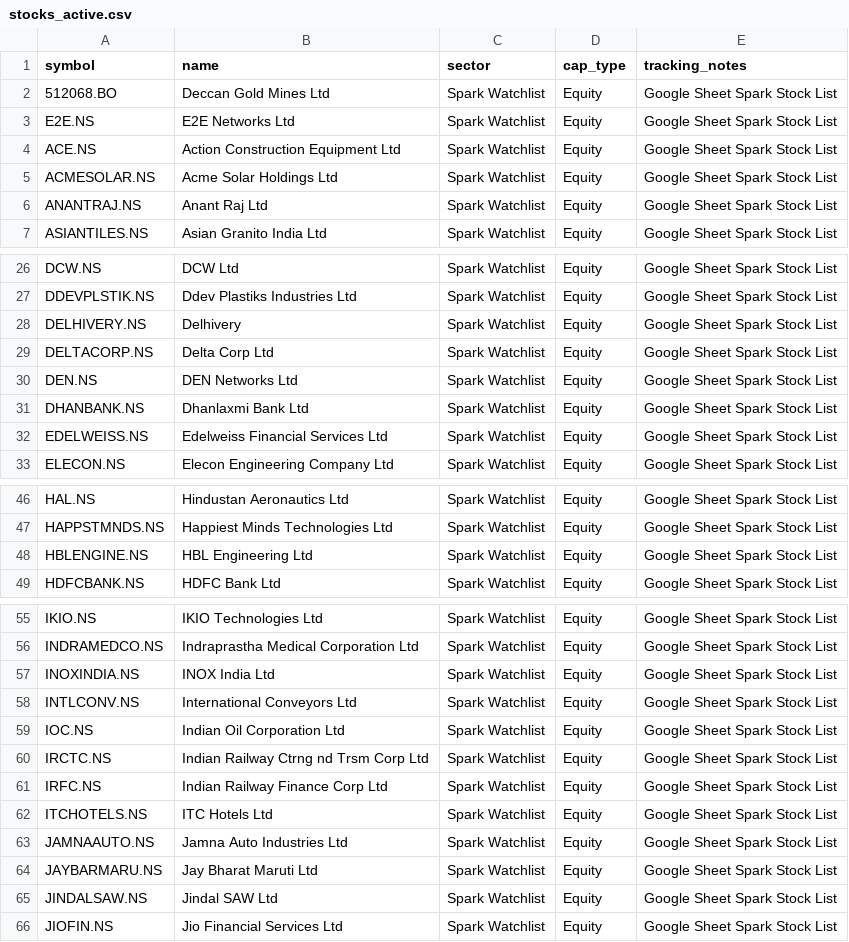
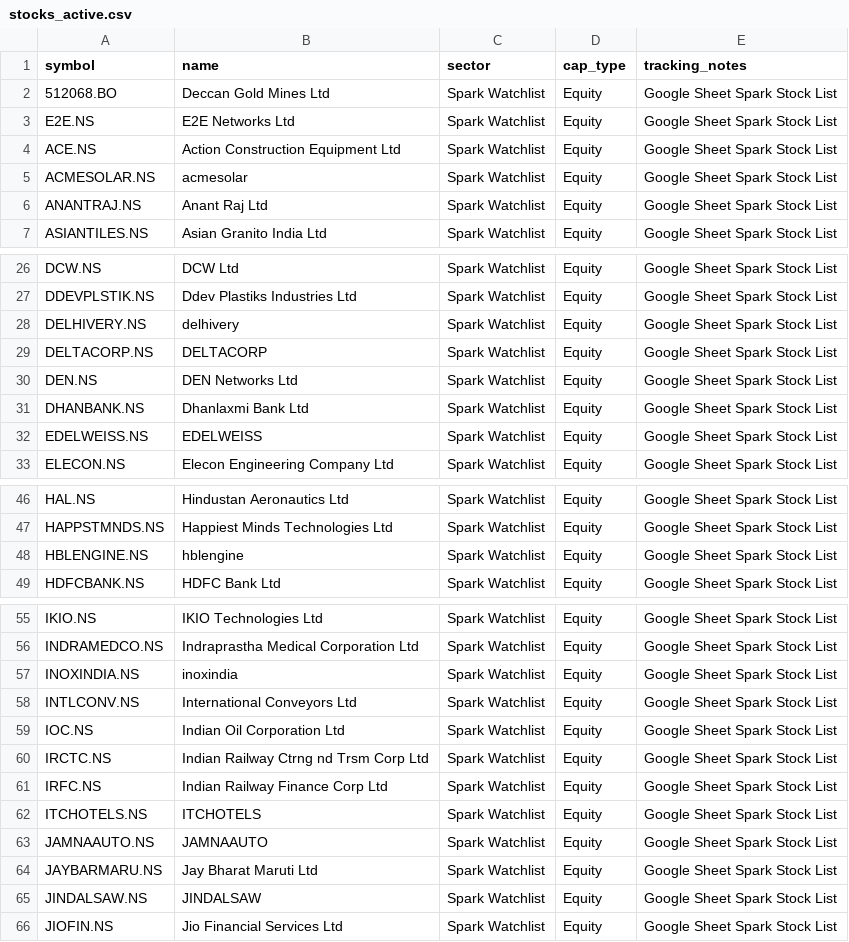
Before and after one commit to digant2207/My-Stocks, a CSV file: stocks_active.csv, drawn as a sheet; only a part is shown, gaps mark what is left out; the diff covers the shown part only.

```diff
--- a/stocks_active.csv
+++ b/stocks_active.csv
@@ -4,3 +4,3 @@ E2E.NS,E2E Networks Ltd,Spark Watchlist,Equity,Google Sheet Spark Stock List
 ACE.NS,Action Construction Equipment Ltd,Spark Watchlist,Equity,Google Sheet Spark Stock List
-ACMESOLAR.NS,Acme Solar Holdings Ltd,Spark Watchlist,Equity,Google Sheet Spark Stock List
+ACMESOLAR.NS,acmesolar,Spark Watchlist,Equity,Google Sheet Spark Stock List
 ANANTRAJ.NS,Anant Raj Ltd,Spark Watchlist,Equity,Google Sheet Spark Stock List
@@ -27,7 +27,7 @@ DCW.NS,DCW Ltd,Spark Watchlist,Equity,Google Sheet Spark Stock List
 DDEVPLSTIK.NS,Ddev Plastiks Industries Ltd,Spark Watchlist,Equity,Google Sheet Spark Stock List
-DELHIVERY.NS,Delhivery,Spark Watchlist,Equity,Google Sheet Spark Stock List
-DELTACORP.NS,Delta Corp Ltd,Spark Watchlist,Equity,Google Sheet Spark Stock List
+DELHIVERY.NS,delhivery,Spark Watchlist,Equity,Google Sheet Spark Stock List
+DELTACORP.NS,DELTACORP,Spark Watchlist,Equity,Google Sheet Spark Stock List
 DEN.NS,DEN Networks Ltd,Spark Watchlist,Equity,Google Sheet Spark Stock List
 DHANBANK.NS,Dhanlaxmi Bank Ltd,Spark Watchlist,Equity,Google Sheet Spark Stock List
-EDELWEISS.NS,Edelweiss Financial Services Ltd,Spark Watchlist,Equity,Google Sheet Spark Stock List
+EDELWEISS.NS,EDELWEISS,Spark Watchlist,Equity,Google Sheet Spark Stock List
 ELECON.NS,Elecon Engineering Company Ltd,Spark Watchlist,Equity,Google Sheet Spark Stock List
@@ -47,3 +47,3 @@ HAL.NS,Hindustan Aeronautics Ltd,Spark Watchlist,Equity,Google Sheet Spark Stock
 HAPPSTMNDS.NS,Happiest Minds Technologies Ltd,Spark Watchlist,Equity,Google Sheet Spark Stock List
-HBLENGINE.NS,HBL Engineering Ltd,Spark Watchlist,Equity,Google Sheet Spark Stock List
+HBLENGINE.NS,hblengine,Spark Watchlist,Equity,Google Sheet Spark Stock List
 HDFCBANK.NS,HDFC Bank Ltd,Spark Watchlist,Equity,Google Sheet Spark Stock List
@@ -56,3 +56,3 @@ IKIO.NS,IKIO Technologies Ltd,Spark Watchlist,Equity,Google Sheet Spark Stock Li
 INDRAMEDCO.NS,Indraprastha Medical Corporation Ltd,Spark Watchlist,Equity,Google Sheet Spark Stock List
-INOXINDIA.NS,INOX India Ltd,Spark Watchlist,Equity,Google Sheet Spark Stock List
+INOXINDIA.NS,inoxindia,Spark Watchlist,Equity,Google Sheet Spark Stock List
 INTLCONV.NS,International Conveyors Ltd,Spark Watchlist,Equity,Google Sheet Spark Stock List
@@ -61,6 +61,6 @@ IRCTC.NS,Indian Railway Ctrng nd Trsm Corp Ltd,Spark Watchlist,Equity,Google She
 IRFC.NS,Indian Railway Finance Corp Ltd,Spark Watchlist,Equity,Google Sheet Spark Stock List
-ITCHOTELS.NS,ITC Hotels Ltd,Spark Watchlist,Equity,Google Sheet Spark Stock List
-JAMNAAUTO.NS,Jamna Auto Industries Ltd,Spark Watchlist,Equity,Google Sheet Spark Stock List
+ITCHOTELS.NS,ITCHOTELS,Spark Watchlist,Equity,Google Sheet Spark Stock List
+JAMNAAUTO.NS,JAMNAAUTO,Spark Watchlist,Equity,Google Sheet Spark Stock List
 JAYBARMARU.NS,Jay Bharat Maruti Ltd,Spark Watchlist,Equity,Google Sheet Spark Stock List
-JINDALSAW.NS,Jindal SAW Ltd,Spark Watchlist,Equity,Google Sheet Spark Stock List
+JINDALSAW.NS,JINDALSAW,Spark Watchlist,Equity,Google Sheet Spark Stock List
 JIOFIN.NS,Jio Financial Services Ltd,Spark Watchlist,Equity,Google Sheet Spark Stock List
```
Also changed, not shown: 1 edited cell elsewhere in this file, stocks.csv, 4 other files.
